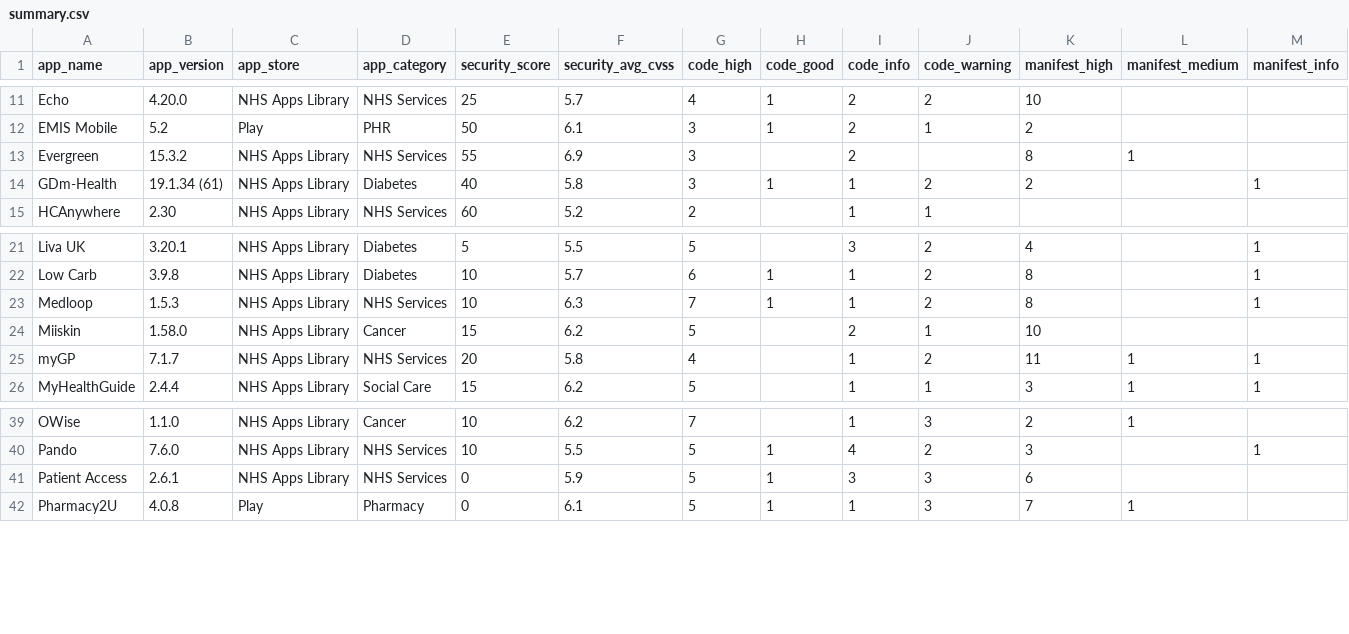
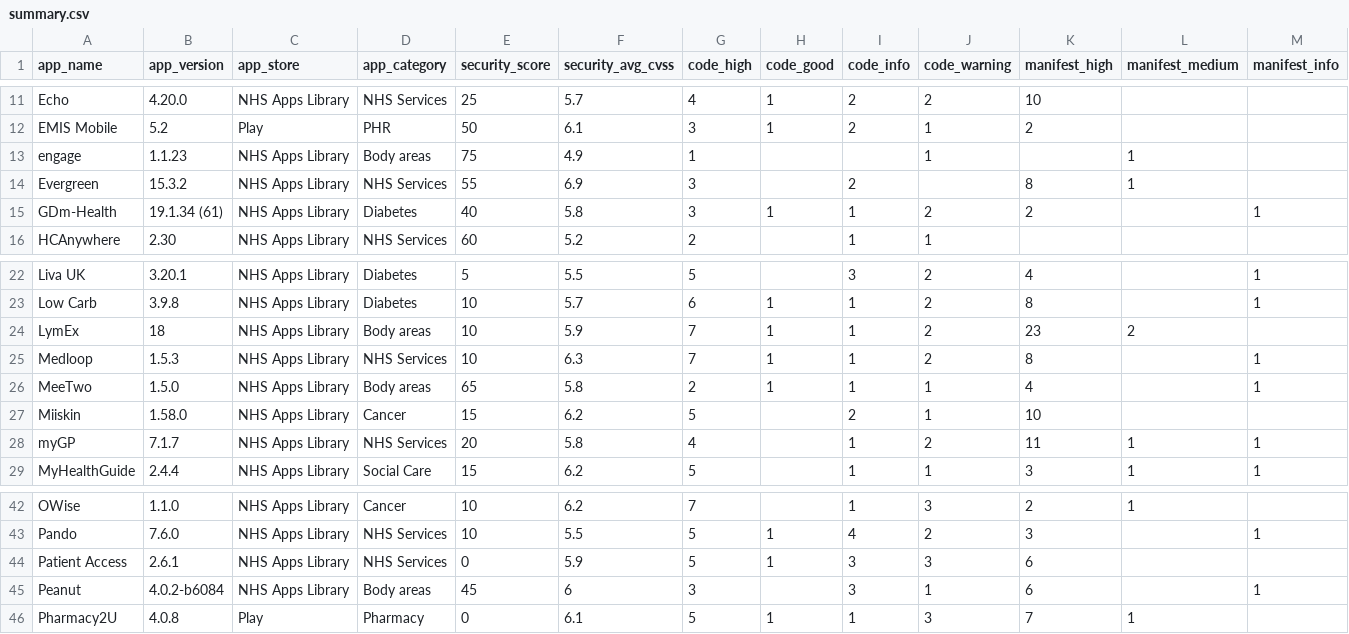
Before and after one commit to robdyke/NHS-Apps-Library, a CSV file: summaries/summary.csv, drawn as a sheet; only a part is shown, gaps mark what is left out; rows hold the shown columns only; the diff names each change by its address in the sheet, - before the commit and + after, or states it on an @@ line.

Commit message:
Add more apps - LymEx - MeeToo - Peanut - Engage

```diff
--- a/summaries/summary.csv
+++ b/summaries/summary.csv
+row 13: engage | 1.1.23 | NHS Apps Library | Body areas | 75 | 4.9 | 1 |  |  | 1 |  | 1
+row 24: LymEx | 18 | NHS Apps Library | Body areas | 10 | 5.9 | 7 | 1 | 1 | 2 | 23 | 2
+row 26: MeeTwo | 1.5.0 | NHS Apps Library | Body areas | 65 | 5.8 | 2 | 1 | 1 | 1 | 4 |  | 1
+row 45: Peanut | 4.0.2-b6084 | NHS Apps Library | Body areas | 45 | 6 | 3 |  | 3 | 1 | 6 |  | 1
```
Also changed, not shown: 5 other files.
